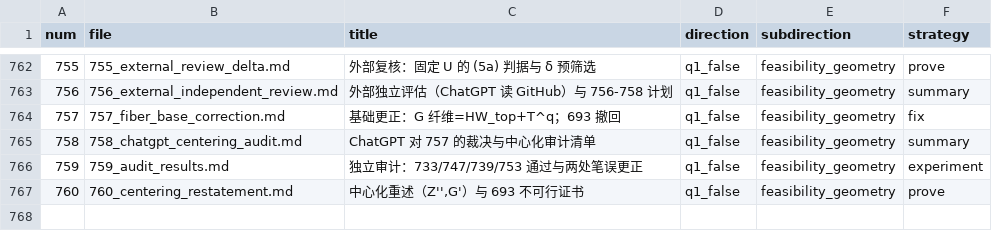
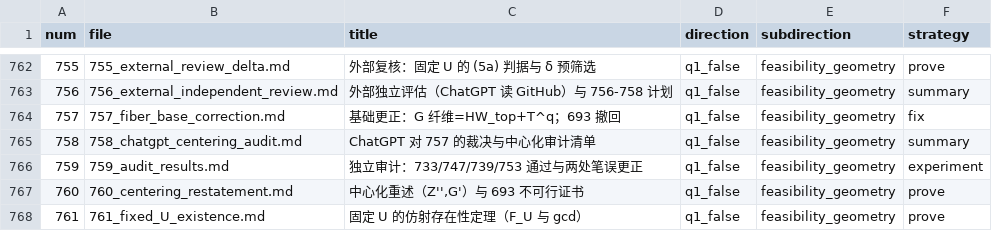
Before and after one commit to Zhengshuji/q1-test-temp, a TSV file: workspace/ATTEMPTS_INDEX.tsv, drawn as a sheet; only a part is shown, gaps mark what is left out.

```diff
--- a/workspace/ATTEMPTS_INDEX.tsv
+++ b/workspace/ATTEMPTS_INDEX.tsv
@@ -767 +767,2 @@ num	file	title	direction	subdirection	strategy
 760	760_centering_restatement.md	中心化重述（Z'',G'）与 693 不可行证书	q1_false	feasibility_geometry	prove
+761	761_fixed_U_existence.md	固定 U 的仿射存在性定理（F_U 与 gcd）	q1_false	feasibility_geometry	prove
```
Also changed, not shown: 5 other files.
